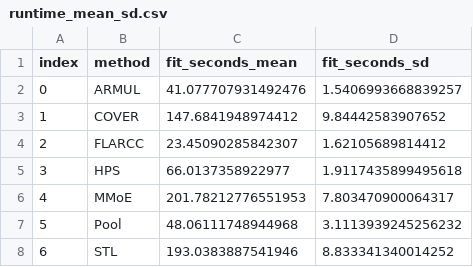
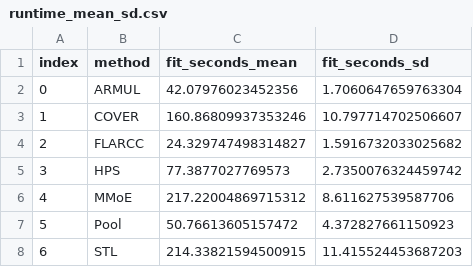
Before and after one commit to YS-stat/COVER-MTL, a CSV file: experiments/gtex/frozen_results/runtime_mean_sd.csv, drawn as a sheet.

```diff
--- a/experiments/gtex/frozen_results/runtime_mean_sd.csv
+++ b/experiments/gtex/frozen_results/runtime_mean_sd.csv
@@ -1,8 +1,8 @@
 index,method,fit_seconds_mean,fit_seconds_sd
-0,ARMUL,41.077707931492476,1.5406993668839257
-1,COVER,147.6841948974412,9.84442583907652
-2,FLARCC,23.45090285842307,1.62105689814412
-3,HPS,66.0137358922977,1.9117435899495618
-4,MMoE,201.78212776551953,7.803470900064317
-5,Pool,48.06111748944968,3.1113939245256232
-6,STL,193.0383887541946,8.833341340014252
+0,ARMUL,42.07976023452356,1.7060647659763304
+1,COVER,160.86809937353246,10.797714702506607
+2,FLARCC,24.329747498314827,1.5916732033025682
+3,HPS,77.3877027769573,2.7350076324459742
+4,MMoE,217.22004869715312,8.611627539587706
+5,Pool,50.76613605157472,4.372827661150923
+6,STL,214.33821594500915,11.415524453687203
```
Also changed, not shown: experiments/gtex/frozen_results/overlap_overall_mean_sd.csv, experiments/gtex/frozen_results/pairwise_overlap_mean_sd.csv, 13 other files.
